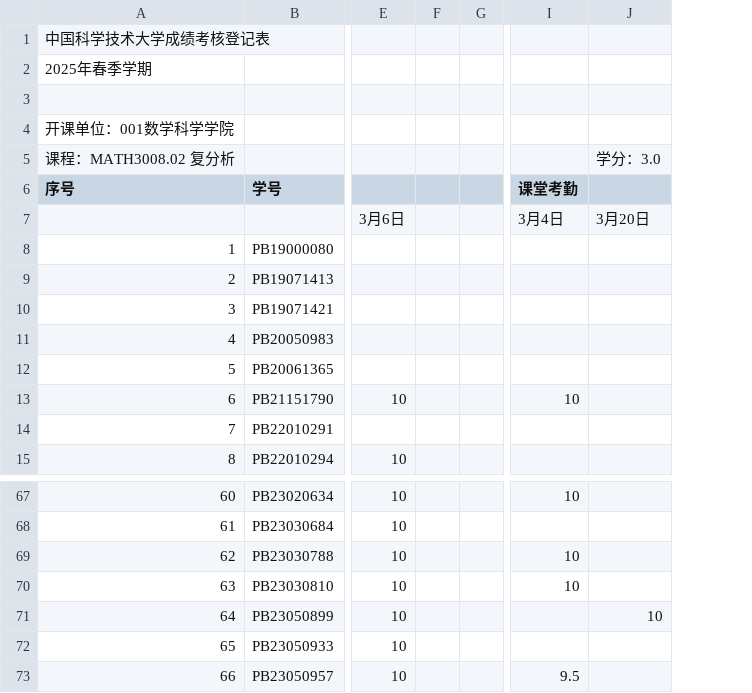
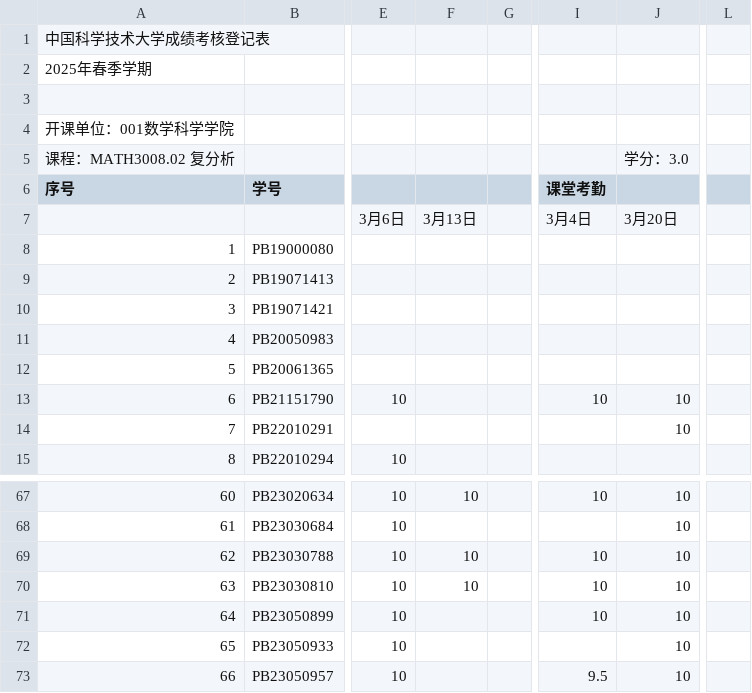
Before and after one commit to Mechano-pesudo/2025_CA_Course_Page, a CSV file: students.csv, drawn as a sheet; only a part is shown, gaps mark what is left out; removed rows and columns are numbered as before the commit, all else as after; the diff names each change by its address in the sheet, - before the commit and + after, or states it on an @@ line.

```diff
--- a/students.csv
+++ b/students.csv
-column F, empty
+column F, row 7: 3月13日; rows 67-70: 10 |  | 10 | 10
-column J, rows 5-7: 学分：3.0 |  | 3月20日; row 71: 10
+column J, rows 5-14: 学分：3.0 |  | 3月20日 |  |  |  |  |  | 10 | 10; rows 67-73: all 10
+column L, empty
-I71 (课堂考勤): (empty)
+I71 (课堂考勤): 10
```
Also changed, not shown: 2 other files.
